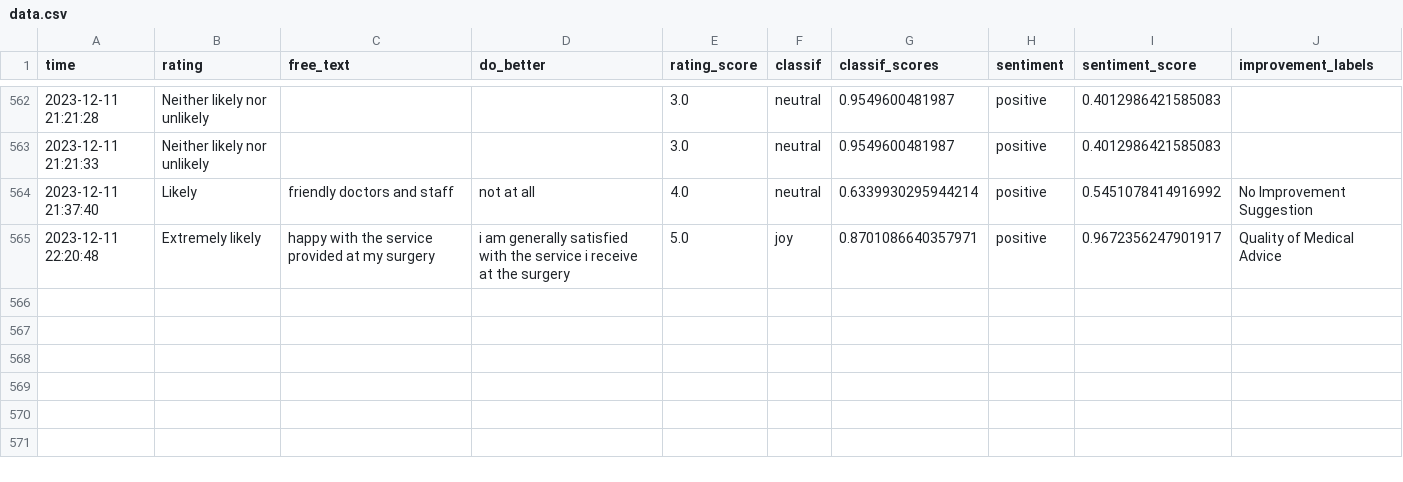
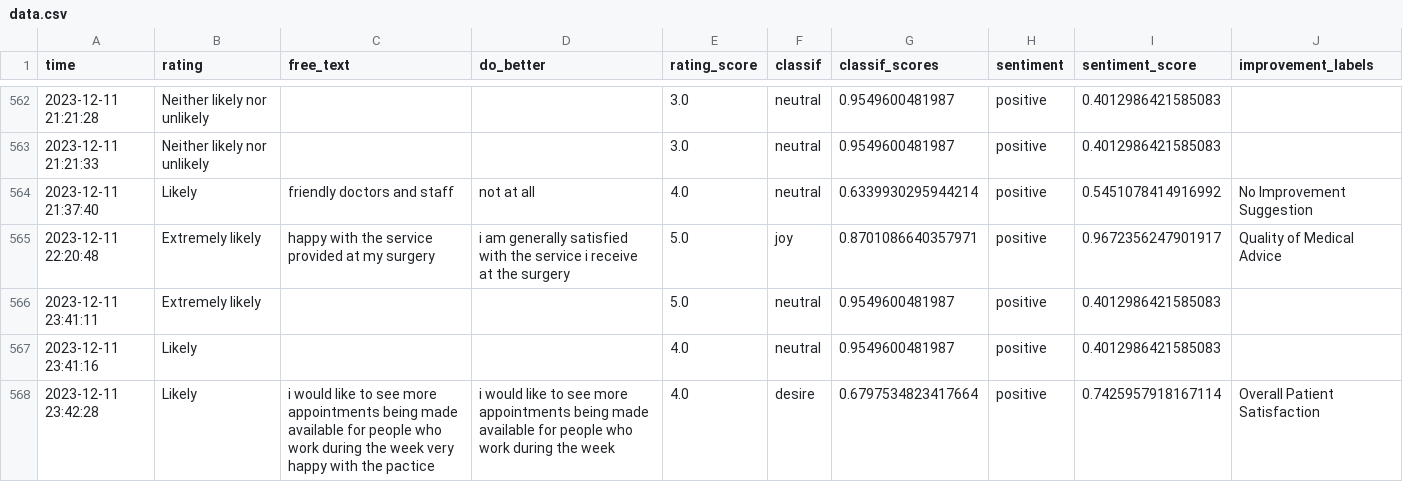
Before and after one commit to janduplessis883/friends-and-family-test-analysis, a CSV file: friendsfamilytest/data/data.csv, drawn as a sheet; only a part is shown, gaps mark what is left out; the diff names each change by its address in the sheet, - before the commit and + after, or states it on an @@ line.

Commit message:
Automated commit via Python script - 2023-12-11 23:42

```diff
--- a/friendsfamilytest/data/data.csv
+++ b/friendsfamilytest/data/data.csv
+row 566: 2023-12-11 23:41:11 | Extremely likely |  |  | 5.0 | neutral | 0.9549600481987 | positive | 0.4012986421585083
+row 567: 2023-12-11 23:41:16 | Likely |  |  | 4.0 | neutral | 0.9549600481987 | positive | 0.4012986421585083
+row 568: 2023-12-11 23:42:28 | Likely | i would like to see more appointments being made available for people who work during the week very happy with the pactice | i would like to see more appointments being made available for people who work during the week | 4.0 | desire | 0.6797534823417664 | positive | 0.7425957918167114 | Overall Patient Satisfaction
```
